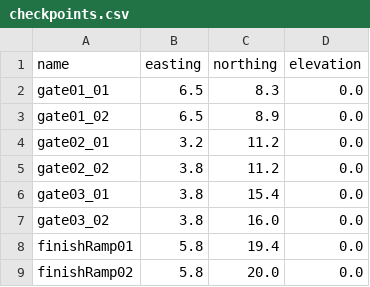
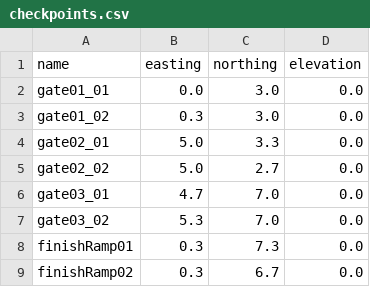
Before and after one commit to watdig/watdig2024, a CSV file: src/communication/resource/checkpoints.csv, drawn as a sheet.

Commit message:
Update checkpoints.csv

```diff
--- a/src/communication/resource/checkpoints.csv
+++ b/src/communication/resource/checkpoints.csv
@@ -1,9 +1,9 @@
 name,easting,northing,elevation
-gate01_01,6.5,8.3,0.0
-gate01_02,6.5,8.9,0.0
-gate02_01,3.2,11.2,0.0
-gate02_02,3.8,11.2,0.0
-gate03_01,3.8,15.4,0.0
-gate03_02,3.8,16.0,0.0
-finishRamp01,5.8,19.4,0.0
-finishRamp02,5.8,20.0,0.0
+gate01_01,0.0,3.0,0.0
+gate01_02,0.3,3.0,0.0
+gate02_01,5.0,3.3,0.0
+gate02_02,5.0,2.7,0.0
+gate03_01,4.7,7.0,0.0
+gate03_02,5.3,7.0,0.0
+finishRamp01,0.3,7.3,0.0
+finishRamp02,0.3,6.7,0.0
```
